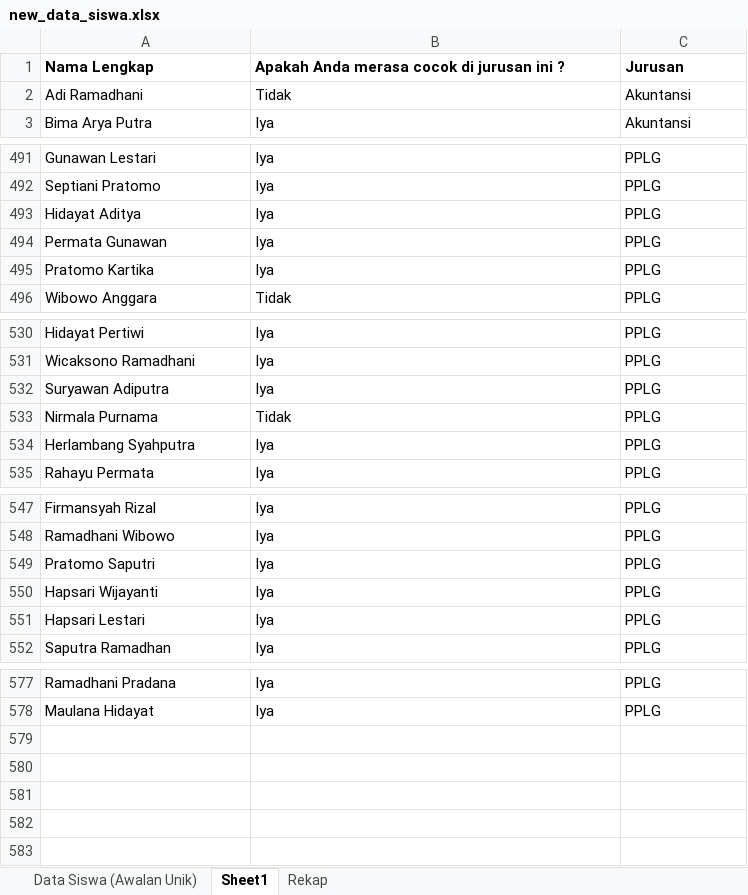
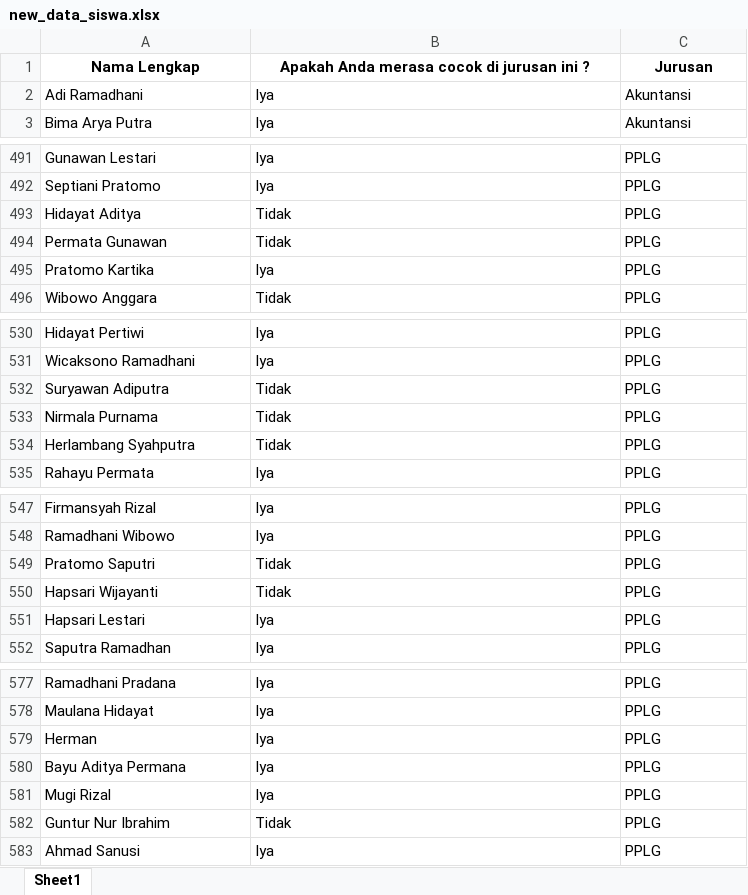
Before and after one commit to Orizaaaaa/model_jurusanNew, an Excel workbook: dumy/new_data_siswa.xlsx, sheet Sheet1, drawn as a sheet; only a part is shown, gaps mark what is left out; values as stored, in another font and other column widths than the file's, no borders; the diff covers the shown part only; the diff names each change by its address in the sheet, - before the commit and + after, or states it on an @@ line.

```diff
--- a/dumy/new_data_siswa.xlsx (sheet Sheet1)
+++ b/dumy/new_data_siswa.xlsx (sheet Sheet1)
-sheet tab: Data Siswa (Awalan Unik)
-sheet tab: Rekap
-A1:C1 alignment: left
+A1:C1 alignment: center
-B2: Tidak
+B2: Iya
-B493:B494: Iya
+B493:B494: Tidak
-B532: Iya
+B532: Tidak
-B534: Iya
+B534: Tidak
-B549:B550: Iya
+B549:B550: Tidak
+row 579: Herman | Iya | PPLG
+row 580: Bayu Aditya Permana | Iya | PPLG
+row 581: Mugi Rizal | Iya | PPLG
+row 582: Guntur Nur Ibrahim | Tidak | PPLG
+row 583: Ahmad Sanusi | Iya | PPLG
```
Also changed, not shown: 12 edited cells elsewhere in this sheet.
